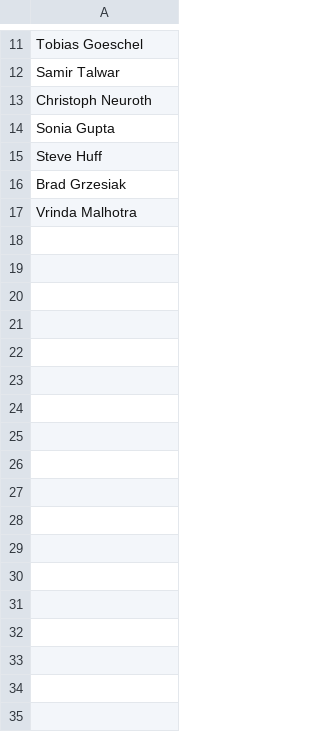
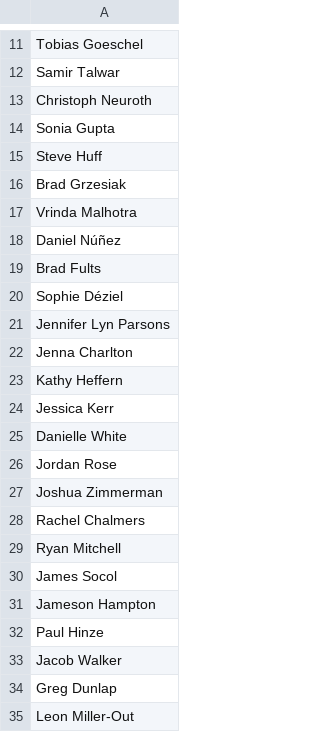
Before and after one commit to CoralineAda/postmeritocracy, a CSV file: static/signatories.csv, drawn as a sheet; only a part is shown, gaps mark what is left out.

Commit message:
Show signatories

```diff
--- a/static/signatories.csv
+++ b/static/signatories.csv
@@ -17 +17,19 @@ Brad Grzesiak,
 Vrinda Malhotra,
+Daniel Núñez,
+Brad Fults,
+Sophie Déziel,
+Jennifer Lyn Parsons,
+Jenna Charlton,
+Kathy Heffern,
+Jessica Kerr,
+Danielle White,
+Jordan Rose,
+Joshua Zimmerman,
+Rachel Chalmers,
+Ryan Mitchell,
+James Socol,
+Jameson Hampton,
+Paul Hinze,
+Jacob Walker,
+Greg Dunlap,
+Leon Miller-Out,
```
Also changed, not shown: 1 other file.
